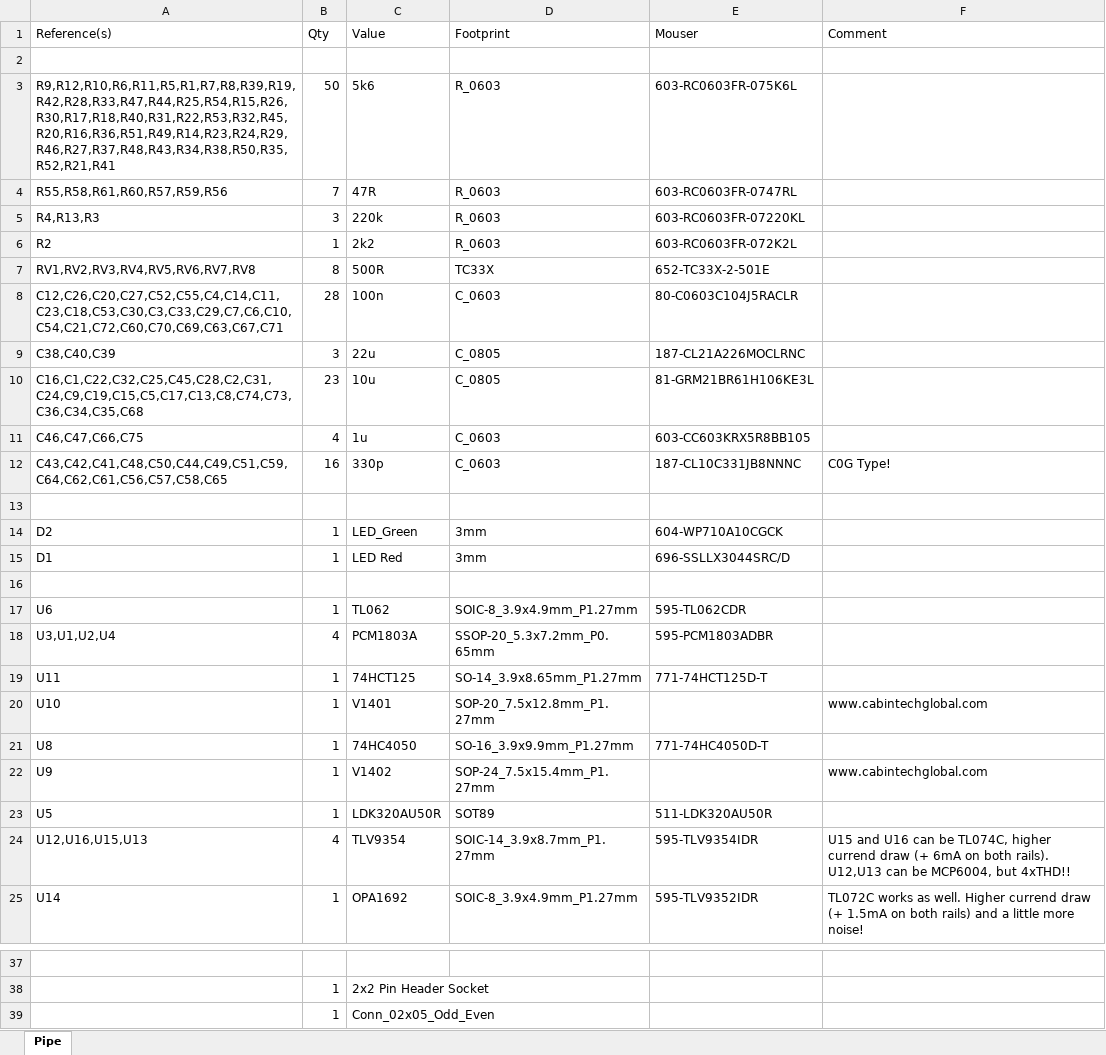
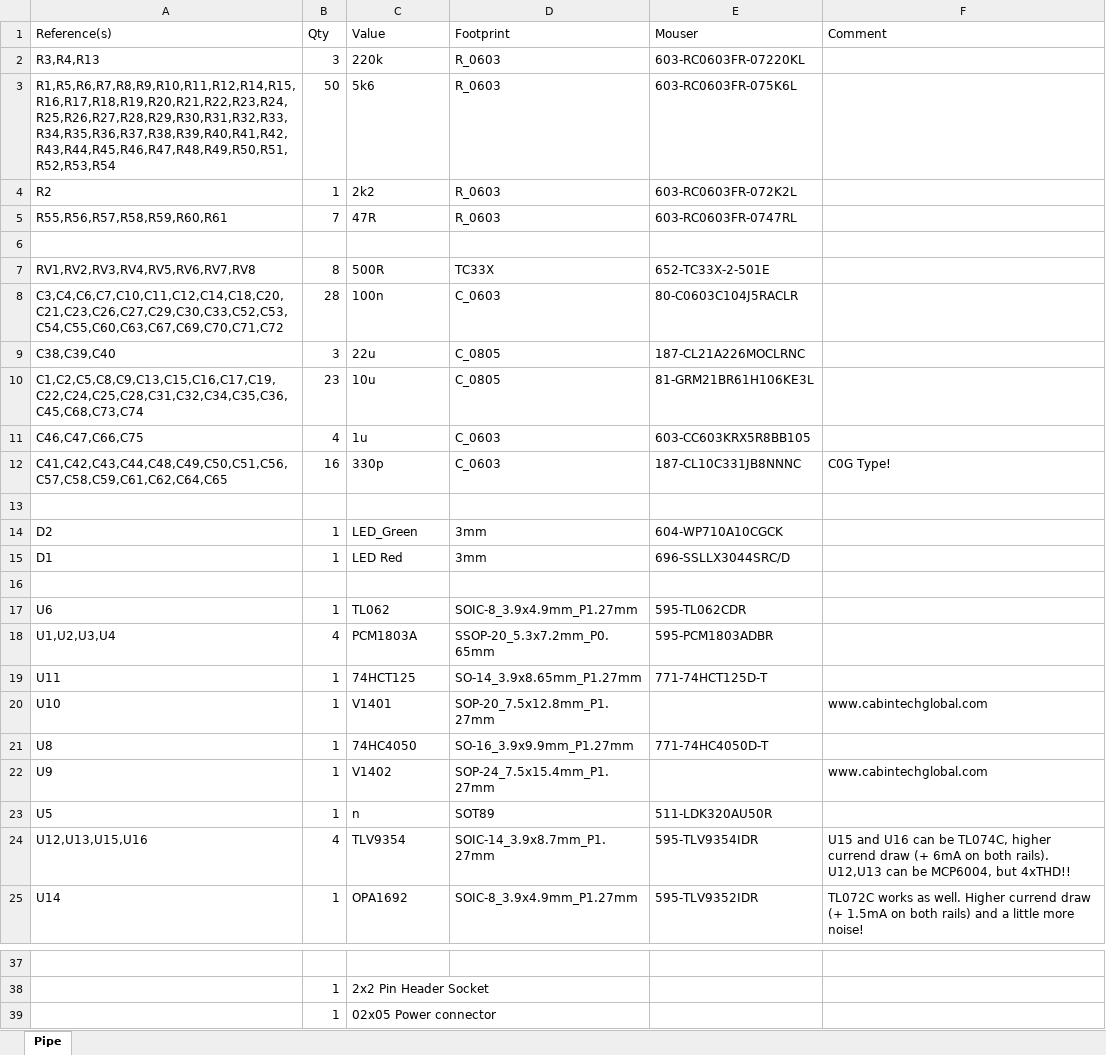
Before and after one commit to Cs4System/Eurorack, an Excel workbook: Betula/Betula_Main/BOM_Betula_Main.xlsx, sheet Pipe, drawn as a sheet; only a part is shown, gaps mark what is left out; values as stored, in another font and other column widths than the file's, no borders; removed rows and columns are numbered as before the commit, all else as after; the diff names each change by its address in the sheet, - before the commit and + after, or states it on an @@ line.

Commit message:
Formated BOM for main PCB

```diff
--- a/Betula/Betula_Main/BOM_Betula_Main.xlsx (sheet Pipe)
+++ b/Betula/Betula_Main/BOM_Betula_Main.xlsx (sheet Pipe)
+row 2: R3,R4,R13 | 3 | 220k | R_0603 | 603-RC0603FR-07220KL
+row 3: R1,R5,R6,R7,R8,R9,R10,R11,R12,R14,R15,R16,R17,R18,R19,R20,R21,R22,R23,R24,R25,R26,R27,R28,R29,R30,R31,R32,R33,R34,R35,R36,R37,R38,R39,R40,R41,R42,R43,R44,R45,R46,R47,R48,R49,R50,R51,R52,R53,R54 | 50 | 5k6 | R_0603 | 603-RC0603FR-075K6L
@@ row 6 moved to row 4: R2 @@
+row 5: R55,R56,R57,R58,R59,R60,R61 | 7 | 47R | R_0603 | 603-RC0603FR-0747RL
-row 3: R9,R12,R10,R6,R11,R5,R1,R7,R8,R39,R19,R42,R28,R33,R47,R44,R25,R54,R15,R26,R30,R17,R18,R40,R31,R22,R53,R32,R45,R20,R16,R36,R51,R49,R14,R23,R24,R29,R46,R27,R37,R48,R43,R34,R38,R50,R35,R52,R21,R41 | 50 | 5k6 | R_0603 | 603-RC0603FR-075K6L
-row 4: R55,R58,R61,R60,R57,R59,R56 | 7 | 47R | R_0603 | 603-RC0603FR-0747RL
-row 5: R4,R13,R3 | 3 | 220k | R_0603 | 603-RC0603FR-07220KL
-A8 (Reference(s)): C12,C26,C20,C27,C52,C55,C4,C14,C11,C23,C18,C53,C30,C3,C33,C29,C7,C6,C10,C54,C21,C72,C60,C70,C69,C63,C67,C71
+A8 (Reference(s)): C3,C4,C6,C7,C10,C11,C12,C14,C18,C20,C21,C23,C26,C27,C29,C30,C33,C52,C53,C54,C55,C60,C63,C67,C69,C70,C71,C72
-A9 (Reference(s)): C38,C40,C39
+A9 (Reference(s)): C38,C39,C40
-A10 (Reference(s)): C16,C1,C22,C32,C25,C45,C28,C2,C31,C24,C9,C19,C15,C5,C17,C13,C8,C74,C73,C36,C34,C35,C68
+A10 (Reference(s)): C1,C2,C5,C8,C9,C13,C15,C16,C17,C19,C22,C24,C25,C28,C31,C32,C34,C35,C36,C45,C68,C73,C74
-A12 (Reference(s)): C43,C42,C41,C48,C50,C44,C49,C51,C59,C64,C62,C61,C56,C57,C58,C65
+A12 (Reference(s)): C41,C42,C43,C44,C48,C49,C50,C51,C56,C57,C58,C59,C61,C62,C64,C65
-A18 (Reference(s)): U3,U1,U2,U4
+A18 (Reference(s)): U1,U2,U3,U4
-C23 (Value): LDK320AU50R
+C23 (Value): n
-A24 (Reference(s)): U12,U16,U15,U13
+A24 (Reference(s)): U12,U13,U15,U16
-C39 (Value): Conn_02x05_Odd_Even
+C39 (Value): 02x05 Power connector
```
